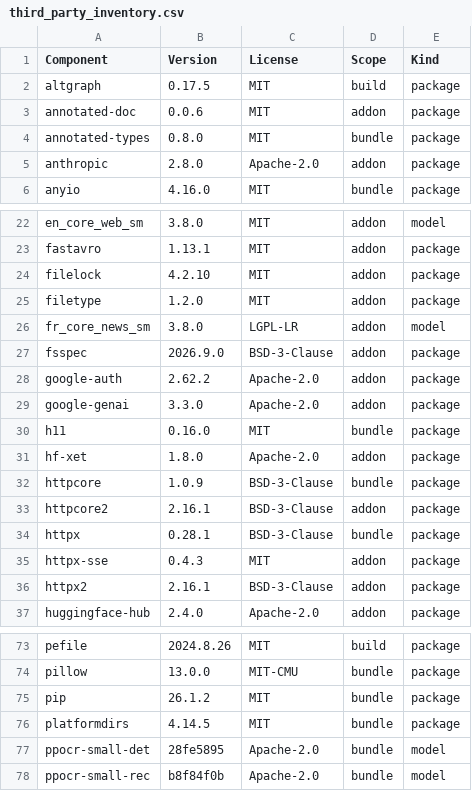
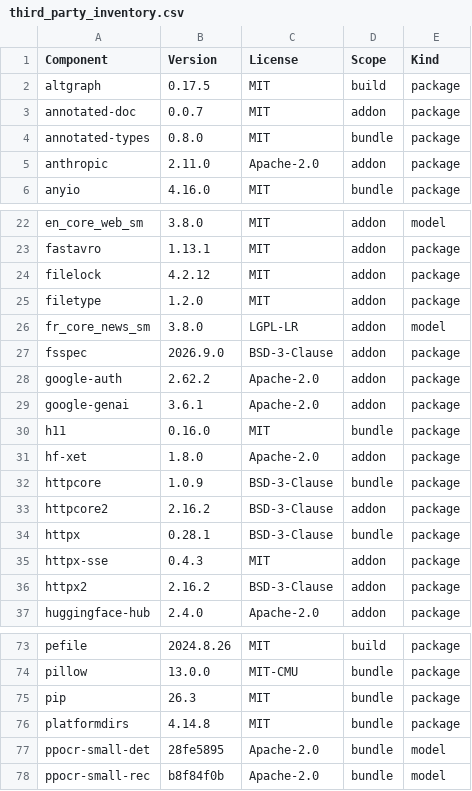
Before and after one commit to JoHoenk/teachers-teammate, a CSV file: teachers_teammate/assets/third_party_inventory.csv, drawn as a sheet; only a part is shown, gaps mark what is left out; the diff covers the shown part only.

```diff
--- a/teachers_teammate/assets/third_party_inventory.csv
+++ b/teachers_teammate/assets/third_party_inventory.csv
@@ -2,5 +2,5 @@ Component,Version,License,Scope,Kind
 altgraph,0.17.5,MIT,build,package
-annotated-doc,0.0.6,MIT,addon,package
+annotated-doc,0.0.7,MIT,addon,package
 annotated-types,0.8.0,MIT,bundle,package
-anthropic,2.8.0,Apache-2.0,addon,package
+anthropic,2.11.0,Apache-2.0,addon,package
 anyio,4.16.0,MIT,bundle,package
@@ -23,3 +23,3 @@ en_core_web_sm,3.8.0,MIT,addon,model
 fastavro,1.13.1,MIT,addon,package
-filelock,4.2.10,MIT,addon,package
+filelock,4.2.12,MIT,addon,package
 filetype,1.2.0,MIT,addon,package
@@ -28,3 +28,3 @@ fsspec,2026.9.0,BSD-3-Clause,addon,package
 google-auth,2.62.2,Apache-2.0,addon,package
-google-genai,3.3.0,Apache-2.0,addon,package
+google-genai,3.6.1,Apache-2.0,addon,package
 h11,0.16.0,MIT,bundle,package
@@ -32,6 +32,6 @@ hf-xet,1.8.0,Apache-2.0,addon,package
 httpcore,1.0.9,BSD-3-Clause,bundle,package
-httpcore2,2.16.1,BSD-3-Clause,addon,package
+httpcore2,2.16.2,BSD-3-Clause,addon,package
 httpx,0.28.1,BSD-3-Clause,bundle,package
 httpx-sse,0.4.3,MIT,addon,package
-httpx2,2.16.1,BSD-3-Clause,addon,package
+httpx2,2.16.2,BSD-3-Clause,addon,package
 huggingface-hub,2.4.0,Apache-2.0,addon,package
@@ -74,4 +74,4 @@ pefile,2024.8.26,MIT,build,package
 pillow,13.0.0,MIT-CMU,bundle,package
-pip,26.1.2,MIT,bundle,package
-platformdirs,4.14.5,MIT,bundle,package
+pip,26.3,MIT,bundle,package
+platformdirs,4.14.8,MIT,bundle,package
 ppocr-small-det,28fe5895,Apache-2.0,bundle,model
```
Also changed, not shown: 16 edited cells elsewhere in this file, third_party_licenses/inventory.csv, 25 other files.
